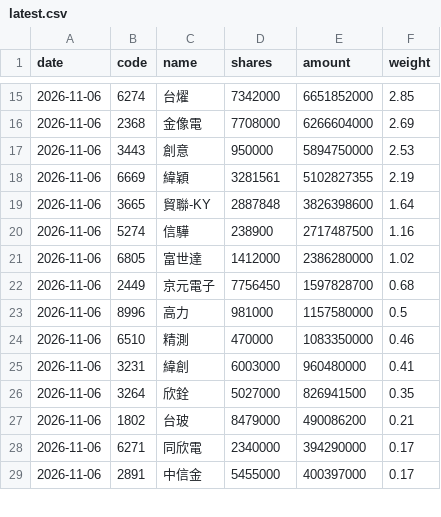
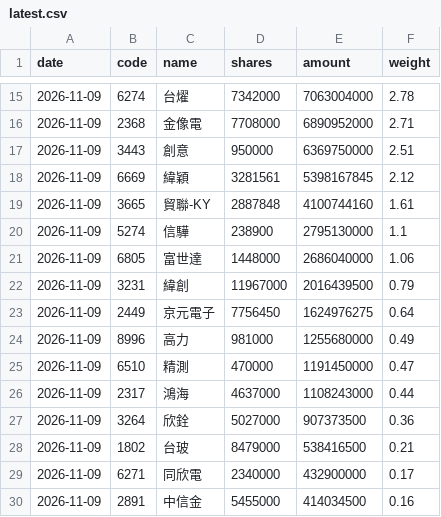
Before and after one commit to jason8745/00981A-tracker, a CSV file: data/latest.csv, drawn as a sheet; only a part is shown, gaps mark what is left out; the diff covers the shown part only.

```diff
--- a/data/latest.csv
+++ b/data/latest.csv
@@ -15,15 +15,16 @@ date,code,name,shares,amount,weight
-2026-11-06,6274,台燿,7342000,6651852000,2.85
-2026-11-06,2368,金像電,7708000,6266604000,2.69
-2026-11-06,3443,創意,950000,5894750000,2.53
-2026-11-06,6669,緯穎,3281561,5102827355,2.19
-2026-11-06,3665,貿聯-KY,2887848,3826398600,1.64
-2026-11-06,5274,信驊,238900,2717487500,1.16
-2026-11-06,6805,富世達,1412000,2386280000,1.02
-2026-11-06,2449,京元電子,7756450,1597828700,0.68
-2026-11-06,8996,高力,981000,1157580000,0.5
-2026-11-06,6510,精測,470000,1083350000,0.46
-2026-11-06,3231,緯創,6003000,960480000,0.41
-2026-11-06,3264,欣銓,5027000,826941500,0.35
-2026-11-06,1802,台玻,8479000,490086200,0.21
-2026-11-06,6271,同欣電,2340000,394290000,0.17
-2026-11-06,2891,中信金,5455000,400397000,0.17
+2026-11-09,6274,台燿,7342000,7063004000,2.78
+2026-11-09,2368,金像電,7708000,6890952000,2.71
+2026-11-09,3443,創意,950000,6369750000,2.51
+2026-11-09,6669,緯穎,3281561,5398167845,2.12
+2026-11-09,3665,貿聯-KY,2887848,4100744160,1.61
+2026-11-09,5274,信驊,238900,2795130000,1.1
+2026-11-09,6805,富世達,1448000,2686040000,1.06
+2026-11-09,3231,緯創,11967000,2016439500,0.79
+2026-11-09,2449,京元電子,7756450,1624976275,0.64
+2026-11-09,8996,高力,981000,1255680000,0.49
+2026-11-09,6510,精測,470000,1191450000,0.47
+2026-11-09,2317,鴻海,4637000,1108243000,0.44
+2026-11-09,3264,欣銓,5027000,907373500,0.36
+2026-11-09,1802,台玻,8479000,538416500,0.21
+2026-11-09,6271,同欣電,2340000,432900000,0.17
+2026-11-09,2891,中信金,5455000,414034500,0.16
```
Also changed, not shown: 3 added rows, 4 removed rows and 77 edited cells elsewhere in this file, 4 other files.
